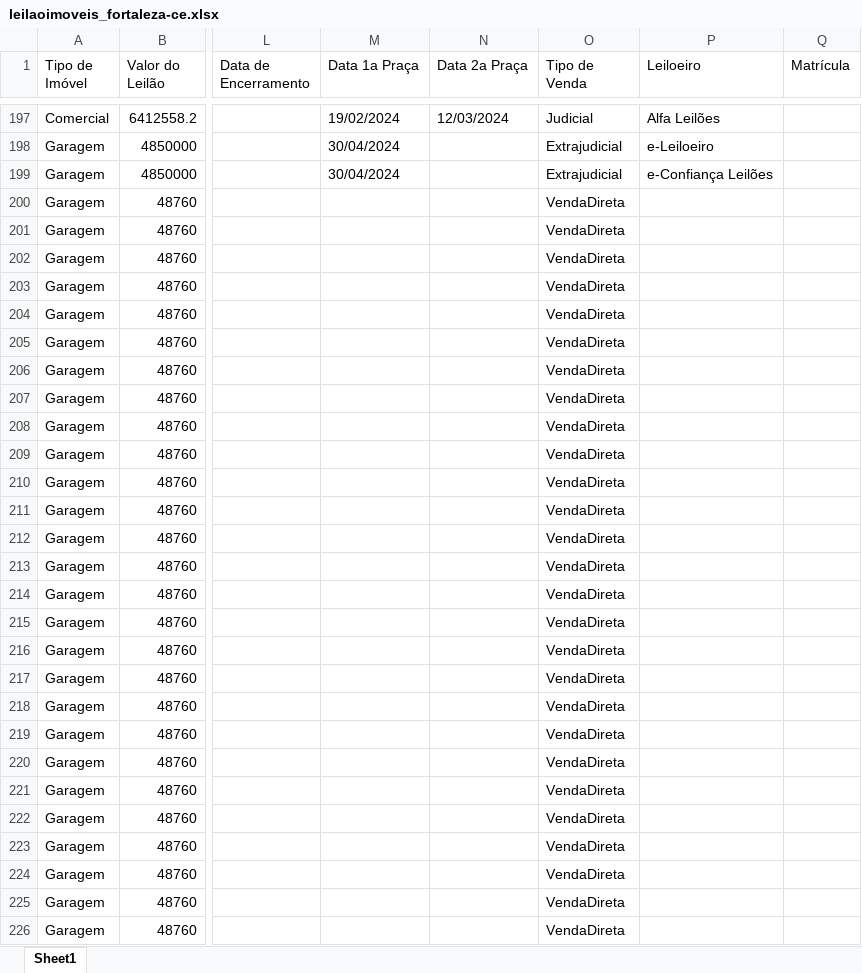
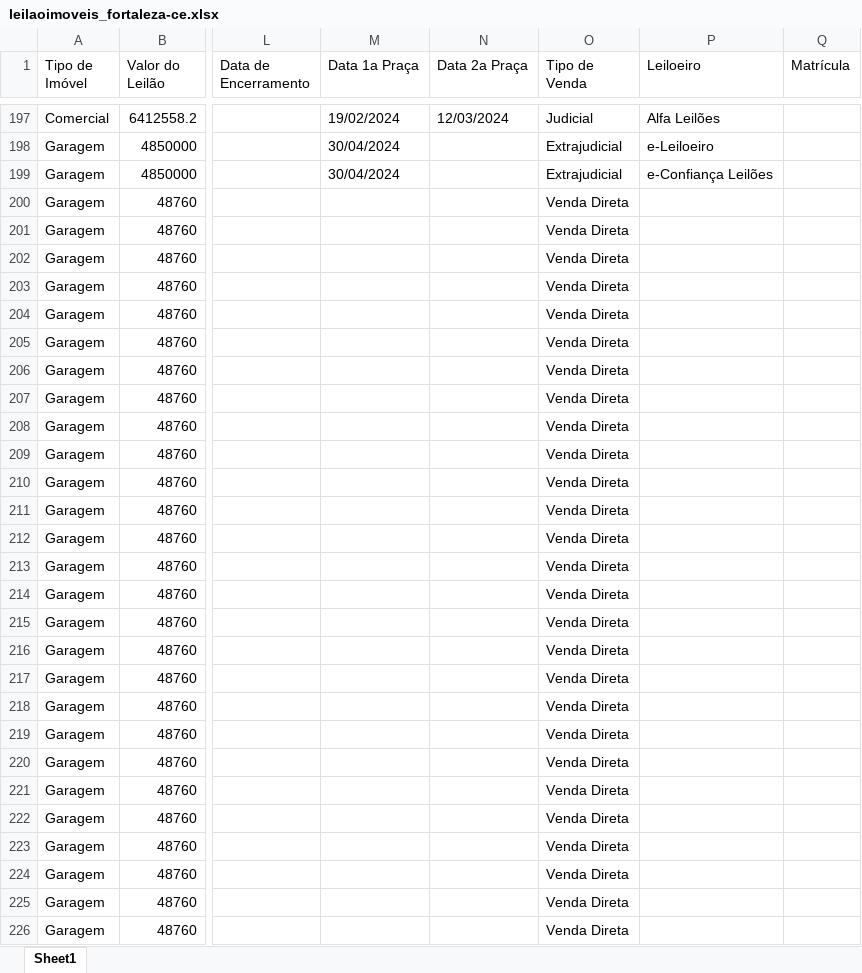
Before and after one commit to diegusxavier/equity-estressado, an Excel workbook: output/planilhas/leilaoimoveis_fortaleza-ce.xlsx, sheet Sheet1, drawn as a sheet; only a part is shown, gaps mark what is left out; values as stored, in another font and other column widths than the file's, no cell formats; the diff covers the shown part only; the diff names each change by its address in the sheet, - before the commit and + after, or states it on an @@ line.

```diff
--- a/output/planilhas/leilaoimoveis_fortaleza-ce.xlsx (sheet Sheet1)
+++ b/output/planilhas/leilaoimoveis_fortaleza-ce.xlsx (sheet Sheet1)
-O200:O226 (Tipo de Venda): VendaDireta
+O200:O226 (Tipo de Venda): Venda Direta
```
Also changed, not shown: 207 edited cells elsewhere in this sheet, cell formats, output/planilhas/leilaoimoveis_eusebio-ce.xlsx, output/planilhas/leilaoimoveis_maracanau-ce.xlsx, 9 other files.
